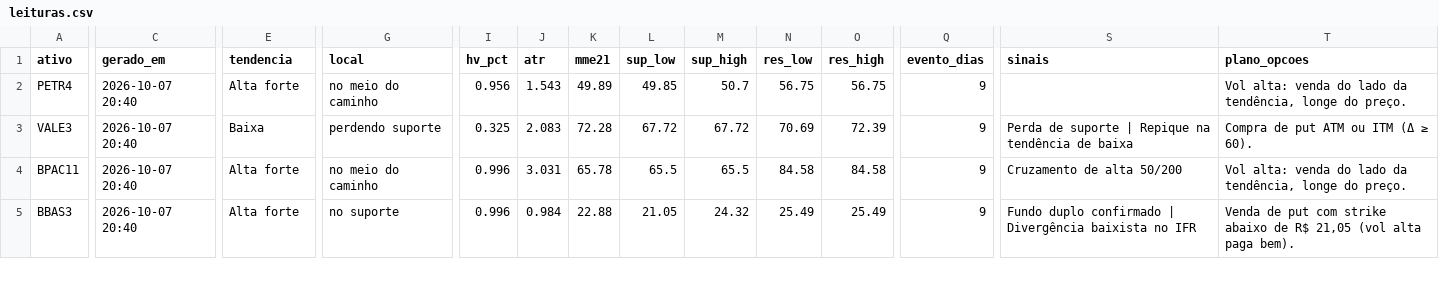
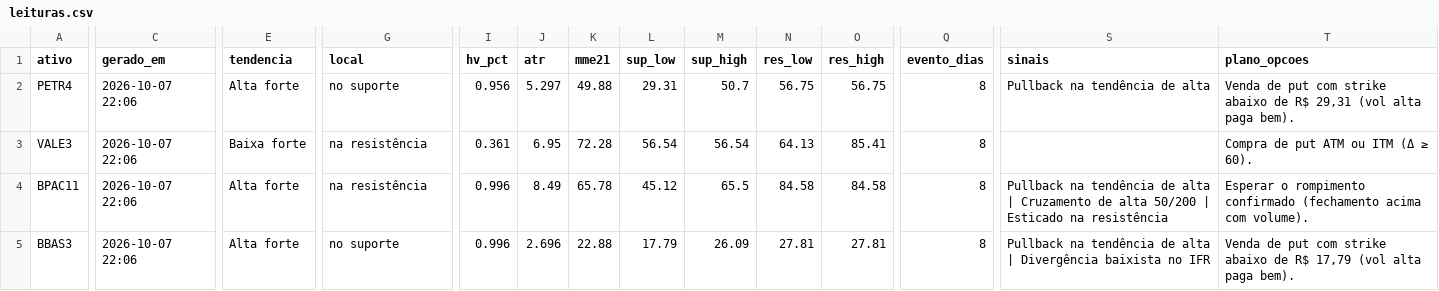
Before and after one commit to DCS1986/PAINEL-ARBITRAGEM, a CSV file: radar_tecnico/radar/leituras.csv, drawn as a sheet; only a part is shown, gaps mark what is left out; the diff covers the shown part only; the diff names each change by its address in the sheet, - before the commit and + after, or states it on an @@ line.

Commit message:
Radar: leituras 2026-10-08

```diff
--- a/radar_tecnico/radar/leituras.csv
+++ b/radar_tecnico/radar/leituras.csv
-C2:C5 (gerado_em): 2026-10-07 20:40
+C2:C5 (gerado_em): 2026-10-07 22:06
-G2 (local): no meio do caminho
+G2 (local): no suporte
-J2 (atr): 1.543
+J2 (atr): 5.297
-K2 (mme21): 49.89
+K2 (mme21): 49.88
-L2 (sup_low): 49.85
+L2 (sup_low): 29.31
-Q2:Q5 (evento_dias): 9
+Q2:Q5 (evento_dias): 8
-S2 (sinais): (empty)
+S2 (sinais): Pullback na tendência de alta
-T2 (plano_opcoes): Vol alta: venda do lado da tendência, longe do preço.
+T2 (plano_opcoes): Venda de put com strike abaixo de R$ 29,31 (vol alta paga bem).
-E3 (tendencia): Baixa
+E3 (tendencia): Baixa forte
-G3 (local): perdendo suporte
+G3 (local): na resistência
-I3 (hv_pct): 0.325
+I3 (hv_pct): 0.361
-J3 (atr): 2.083
+J3 (atr): 6.95
-L3 (sup_low): 67.72
+L3 (sup_low): 56.54
-M3 (sup_high): 67.72
+M3 (sup_high): 56.54
-N3 (res_low): 70.69
+N3 (res_low): 64.13
-O3 (res_high): 72.39
+O3 (res_high): 85.41
-S3 (sinais): Perda de suporte | Repique na tendência de baixa
+S3 (sinais): (empty)
-G4 (local): no meio do caminho
+G4 (local): na resistência
-J4 (atr): 3.031
+J4 (atr): 8.49
-L4 (sup_low): 65.5
+L4 (sup_low): 45.12
-S4 (sinais): Cruzamento de alta 50/200
+S4 (sinais): Pullback na tendência de alta | Cruzamento de alta 50/200 | Esticado na resistência
-T4 (plano_opcoes): Vol alta: venda do lado da tendência, longe do preço.
+T4 (plano_opcoes): Esperar o rompimento confirmado (fechamento acima com volume).
-J5 (atr): 0.984
+J5 (atr): 2.696
-L5 (sup_low): 21.05
+L5 (sup_low): 17.79
-M5 (sup_high): 24.32
+M5 (sup_high): 26.09
-N5 (res_low): 25.49
+N5 (res_low): 27.81
-O5 (res_high): 25.49
+O5 (res_high): 27.81
-S5 (sinais): Fundo duplo confirmado | Divergência…
+S5 (sinais): Pullback na tendência de alta | Divergência…
-T5 (plano_opcoes): …de R$ 21,05 (vol alta…
+T5 (plano_opcoes): …de R$ 17,79 (vol alta…
```
Also changed, not shown: 97 edited cells elsewhere in this file, radar_tecnico/radar/sugestoes.csv.
